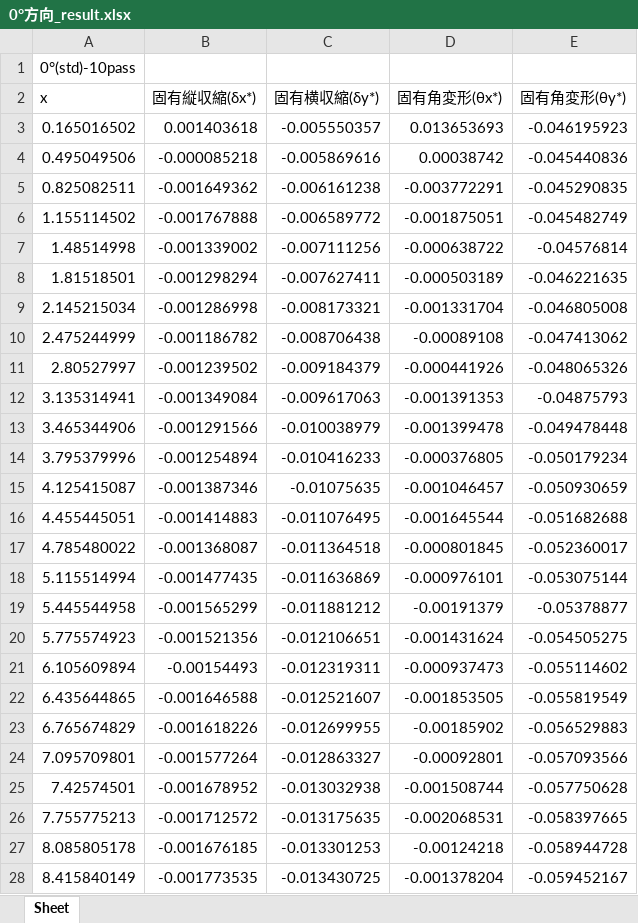
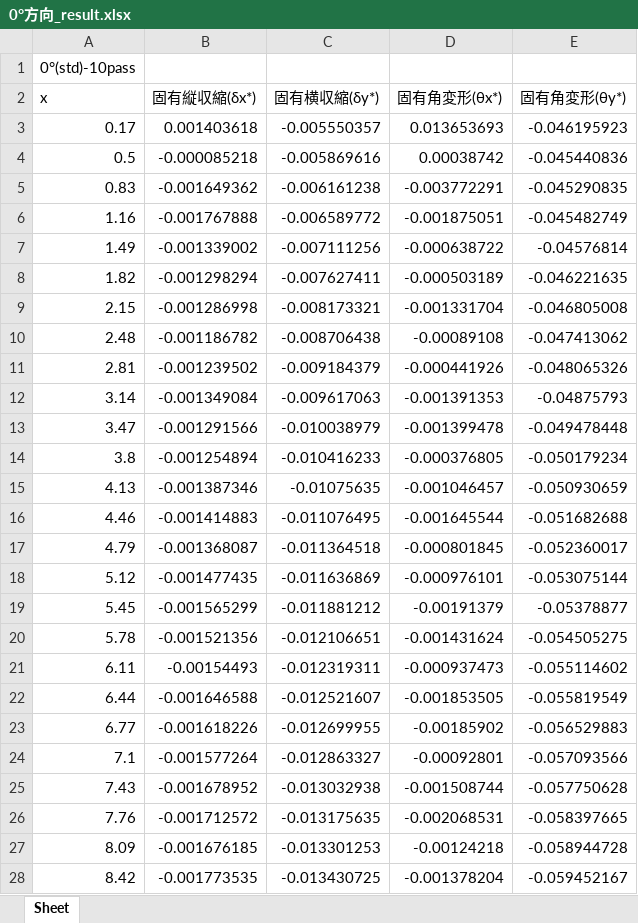
Before and after one commit to yuki0083/Intrinsic-strain, an Excel workbook: 結果/曲げ剛性/曲率試験片/0°方向/0°方向_result.xlsx, sheet Sheet, drawn as a sheet; only a part is shown; values as stored, in another font and other column widths than the file's, no borders; charts and pictures not drawn; the diff covers the shown part only; the diff names each change by its address in the sheet, - before the commit and + after, or states it on an @@ line.

```diff
--- a/結果/曲げ剛性/曲率試験片/0°方向/0°方向_result.xlsx (sheet Sheet)
+++ b/結果/曲げ剛性/曲率試験片/0°方向/0°方向_result.xlsx (sheet Sheet)
-A3 (x): 0.165016502
+A3 (x): 0.17
-A4 (x): 0.495049506
+A4 (x): 0.5
-A5 (x): 0.825082511
+A5 (x): 0.83
-A6 (x): 1.155114502
+A6 (x): 1.16
-A7 (x): 1.48514998
+A7 (x): 1.49
-A8 (x): 1.81518501
+A8 (x): 1.82
-A9 (x): 2.145215034
+A9 (x): 2.15
-A10 (x): 2.475244999
+A10 (x): 2.48
-A11 (x): 2.80527997
+A11 (x): 2.81
-A12 (x): 3.135314941
+A12 (x): 3.14
-A13 (x): 3.465344906
+A13 (x): 3.47
-A14 (x): 3.795379996
+A14 (x): 3.8
-A15 (x): 4.125415087
+A15 (x): 4.13
-A16 (x): 4.455445051
+A16 (x): 4.46
-A17 (x): 4.785480022
+A17 (x): 4.79
-A18 (x): 5.115514994
+A18 (x): 5.12
-A19 (x): 5.445544958
+A19 (x): 5.45
-A20 (x): 5.775574923
+A20 (x): 5.78
-A21 (x): 6.105609894
+A21 (x): 6.11
-A22 (x): 6.435644865
+A22 (x): 6.44
-A23 (x): 6.765674829
+A23 (x): 6.77
-A24 (x): 7.095709801
+A24 (x): 7.1
-A25 (x): 7.42574501
+A25 (x): 7.43
-A26 (x): 7.755775213
+A26 (x): 7.76
-A27 (x): 8.085805178
+A27 (x): 8.09
-A28 (x): 8.415840149
+A28 (x): 8.42
```
Also changed, not shown: 276 edited cells elsewhere in this sheet, charts or pictures, 結果/曲げ剛性/曲率試験片/0°,90°固有変形比較.xlsx, 結果/曲げ剛性/曲率試験片/90°方向/90°方向_result.xlsx, 1 other file.
